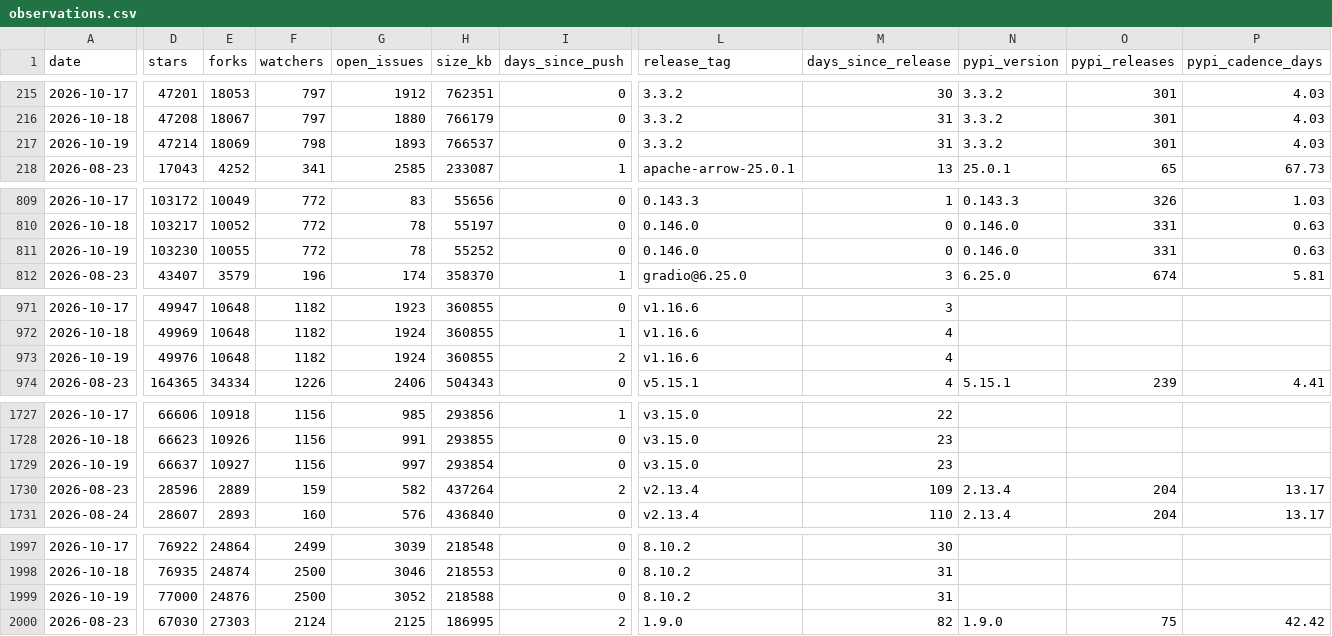
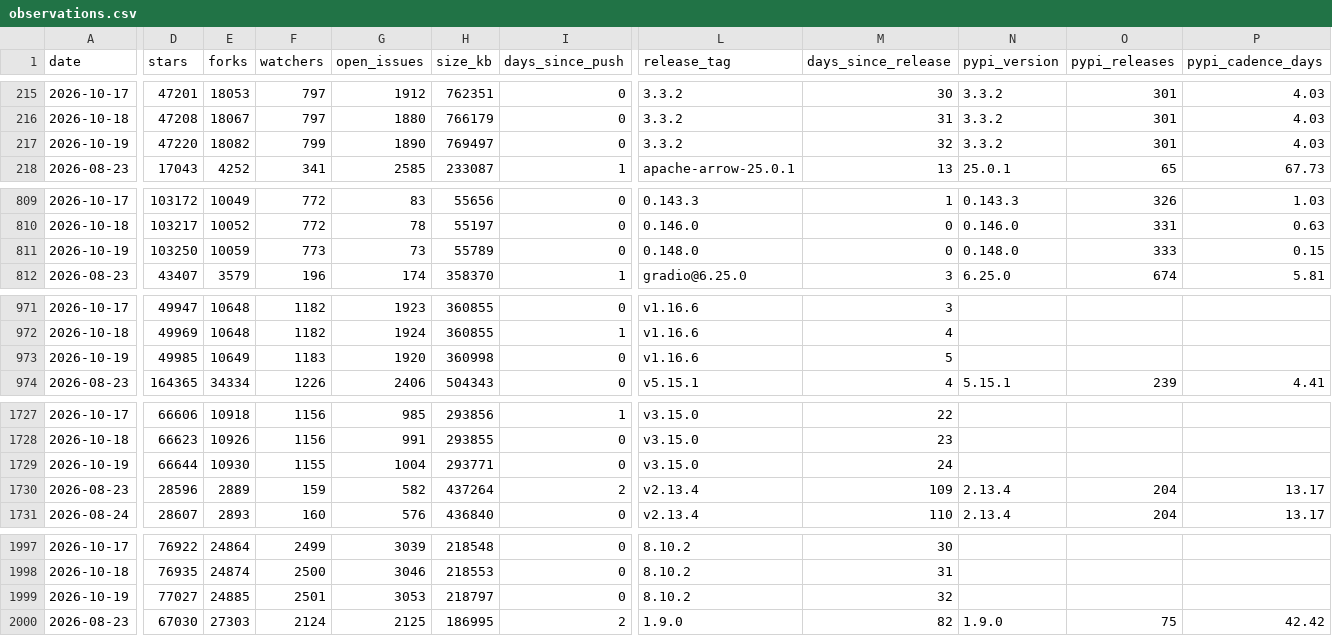
Before and after one commit to Amirzamani1l/oss-momentum, a CSV file: data/observations.csv, drawn as a sheet; only a part is shown, gaps mark what is left out; the diff covers the shown part only; the diff names each change by its address in the sheet, - before the commit and + after, or states it on an @@ line.

Commit message:
data: 2026-10-19 snapshot (42 projects, +914 stars, kubernetes leading) (#169)

```diff
--- a/data/observations.csv
+++ b/data/observations.csv
-D217 (stars): 47214
+D217 (stars): 47220
-E217 (forks): 18069
+E217 (forks): 18082
-F217 (watchers): 798
+F217 (watchers): 799
-G217 (open_issues): 1893
+G217 (open_issues): 1890
-H217 (size_kb): 766537
+H217 (size_kb): 769497
-M217 (days_since_release): 31
+M217 (days_since_release): 32
-D811 (stars): 103230
+D811 (stars): 103250
-E811 (forks): 10055
+E811 (forks): 10059
-F811 (watchers): 772
+F811 (watchers): 773
-G811 (open_issues): 78
+G811 (open_issues): 73
-H811 (size_kb): 55252
+H811 (size_kb): 55789
-L811 (release_tag): 0.146.0
+L811 (release_tag): 0.148.0
-N811 (pypi_version): 0.146.0
+N811 (pypi_version): 0.148.0
-O811 (pypi_releases): 331
+O811 (pypi_releases): 333
-P811 (pypi_cadence_days): 0.63
+P811 (pypi_cadence_days): 0.15
-D973 (stars): 49976
+D973 (stars): 49985
-E973 (forks): 10648
+E973 (forks): 10649
-F973 (watchers): 1182
+F973 (watchers): 1183
-G973 (open_issues): 1924
+G973 (open_issues): 1920
-H973 (size_kb): 360855
+H973 (size_kb): 360998
-I973 (days_since_push): 2
+I973 (days_since_push): 0
-M973 (days_since_release): 4
+M973 (days_since_release): 5
-D1729 (stars): 66637
+D1729 (stars): 66644
-E1729 (forks): 10927
+E1729 (forks): 10930
-F1729 (watchers): 1156
+F1729 (watchers): 1155
-G1729 (open_issues): 997
+G1729 (open_issues): 1004
-H1729 (size_kb): 293854
+H1729 (size_kb): 293771
-M1729 (days_since_release): 23
+M1729 (days_since_release): 24
-D1999 (stars): 77000
+D1999 (stars): 77027
-E1999 (forks): 24876
+E1999 (forks): 24885
-F1999 (watchers): 2500
+F1999 (watchers): 2501
-G1999 (open_issues): 3052
+G1999 (open_issues): 3053
-H1999 (size_kb): 218588
+H1999 (size_kb): 218797
-M1999 (days_since_release): 31
+M1999 (days_since_release): 32
```
Also changed, not shown: 139 edited cells elsewhere in this file, 43 other files.
